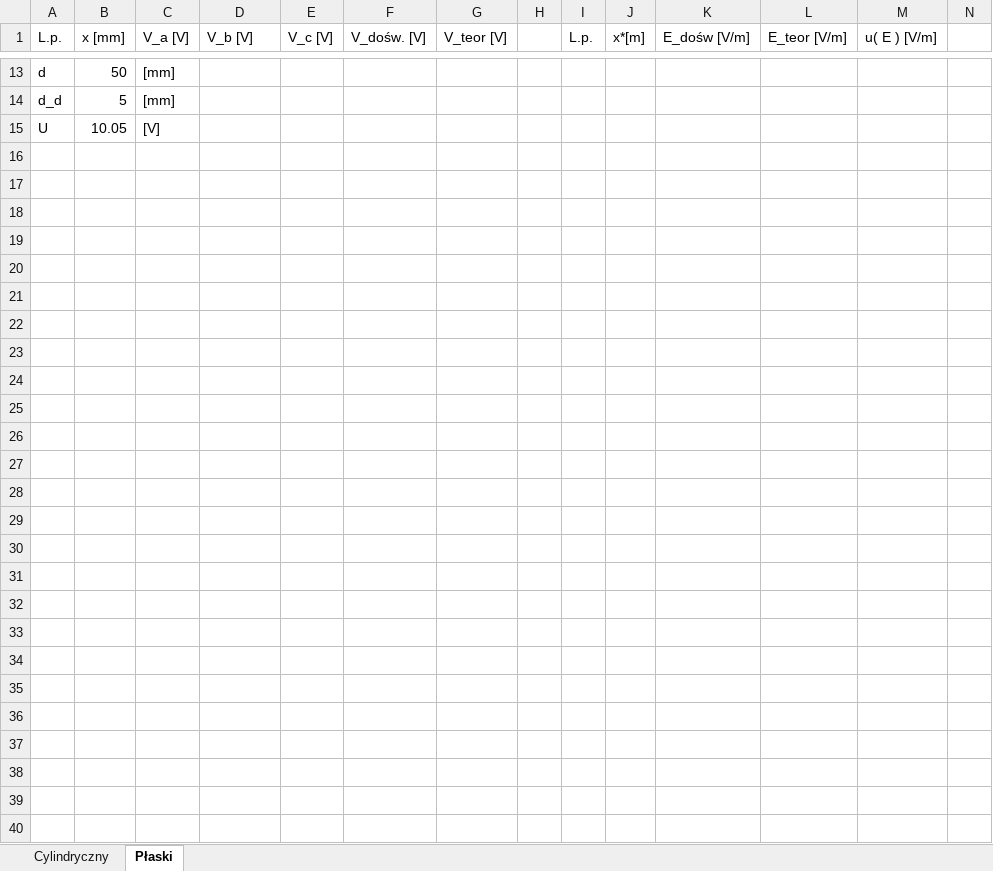
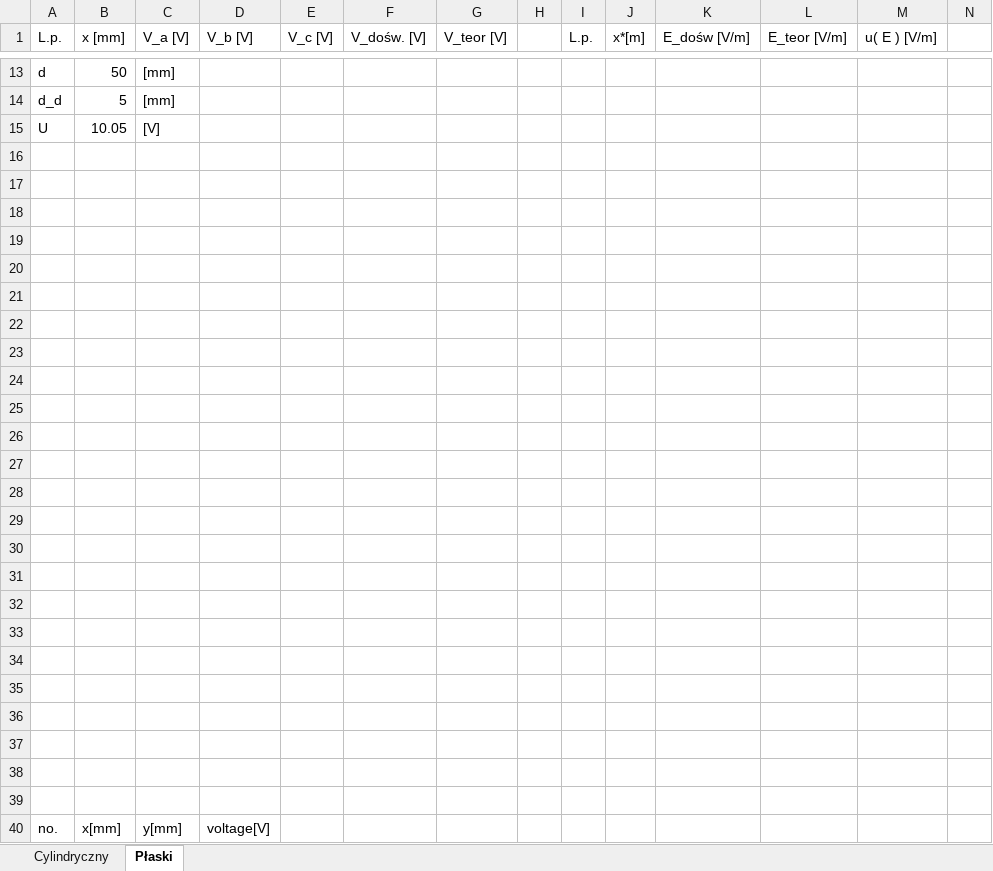
Before and after one commit to madziuniusia/Fizyka-Lab, an Excel workbook: lab2/31.xlsx, sheet Płaski, drawn as a sheet; only a part is shown, gaps mark what is left out; values as stored, in another font and other column widths than the file's, no borders; charts and pictures not drawn; the diff covers the shown part only; the diff names each change by its address in the sheet, - before the commit and + after, or states it on an @@ line.

```diff
--- a/lab2/31.xlsx (sheet Płaski)
+++ b/lab2/31.xlsx (sheet Płaski)
+row 16: (empty)
+row 17: (empty)
+row 18: (empty)
+row 19: (empty)
+row 20: (empty)
+row 21: (empty)
+row 22: (empty)
+row 23: (empty)
+row 24: (empty)
+row 25: (empty)
+row 26: (empty)
+row 27: (empty)
+row 28: (empty)
+row 29: (empty)
+row 30: (empty)
+row 31: (empty)
+row 32: (empty)
+row 33: (empty)
+row 34: (empty)
+row 35: (empty)
+row 36: (empty)
+row 37: (empty)
+row 38: (empty)
+row 39: (empty)
+row 40: no. | x[mm] | y[mm] | voltage[V]
```
Also changed, not shown: 8 edited cells elsewhere in this sheet, sheet Cylindryczny, charts or pictures, 7 other files.
